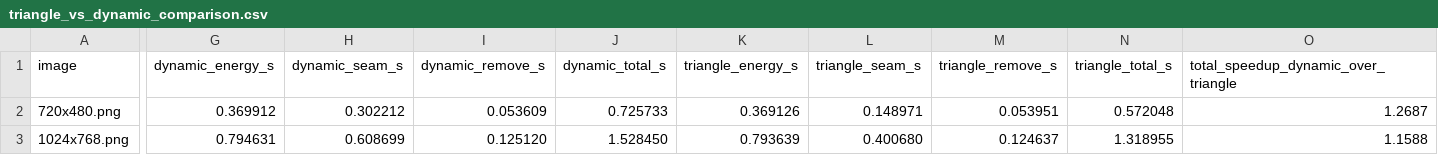
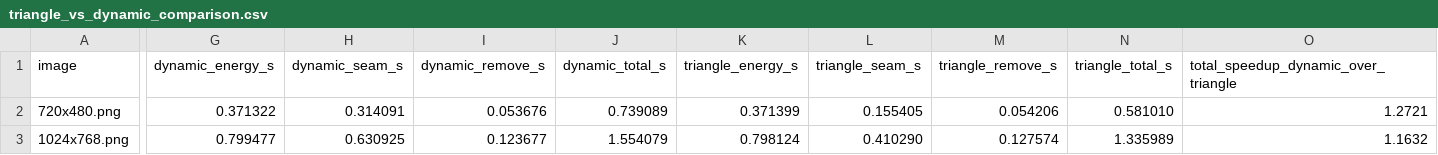
Before and after one commit to Student-na-praksi/HPC_Seam-Carving, a CSV file: src/code/triangle_vs_dynamic_comparison.csv, drawn as a sheet; only a part is shown, gaps mark what is left out; the diff covers the shown part only; the diff names each change by its address in the sheet, - before the commit and + after, or states it on an @@ line.

```diff
--- a/src/code/triangle_vs_dynamic_comparison.csv
+++ b/src/code/triangle_vs_dynamic_comparison.csv
-G2 (dynamic_energy_s): 0.369912
+G2 (dynamic_energy_s): 0.371322
-H2 (dynamic_seam_s): 0.302212
+H2 (dynamic_seam_s): 0.314091
-I2 (dynamic_remove_s): 0.053609
+I2 (dynamic_remove_s): 0.053676
-J2 (dynamic_total_s): 0.725733
+J2 (dynamic_total_s): 0.739089
-K2 (triangle_energy_s): 0.369126
+K2 (triangle_energy_s): 0.371399
-L2 (triangle_seam_s): 0.148971
+L2 (triangle_seam_s): 0.155405
-M2 (triangle_remove_s): 0.053951
+M2 (triangle_remove_s): 0.054206
-N2 (triangle_total_s): 0.572048
+N2 (triangle_total_s): 0.581010
-O2: 1.2687
+O2: 1.2721
-G3 (dynamic_energy_s): 0.794631
+G3 (dynamic_energy_s): 0.799477
-H3 (dynamic_seam_s): 0.608699
+H3 (dynamic_seam_s): 0.630925
-I3 (dynamic_remove_s): 0.125120
+I3 (dynamic_remove_s): 0.123677
-J3 (dynamic_total_s): 1.528450
+J3 (dynamic_total_s): 1.554079
-K3 (triangle_energy_s): 0.793639
+K3 (triangle_energy_s): 0.798124
-L3 (triangle_seam_s): 0.400680
+L3 (triangle_seam_s): 0.410290
-M3 (triangle_remove_s): 0.124637
+M3 (triangle_remove_s): 0.127574
-N3 (triangle_total_s): 1.318955
+N3 (triangle_total_s): 1.335989
-O3: 1.1588
+O3: 1.1632
```
Also changed, not shown: 42 edited cells elsewhere in this file, 2 other files.
